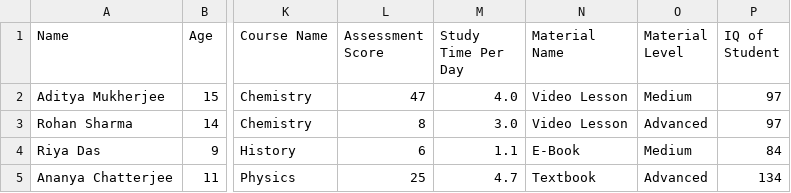
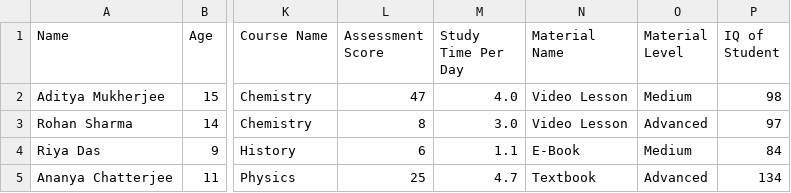
Before and after one commit to raysoham067/AI-Powered-Personalized-Tutor-System, a CSV file: student_dataset.csv, drawn as a sheet; only a part is shown, gaps mark what is left out; the diff names each change by its address in the sheet, - before the commit and + after, or states it on an @@ line.

Commit message:
Update student_dataset.csv

```diff
--- a/student_dataset.csv
+++ b/student_dataset.csv
-P2 (IQ of Student): 97
+P2 (IQ of Student): 98
```
